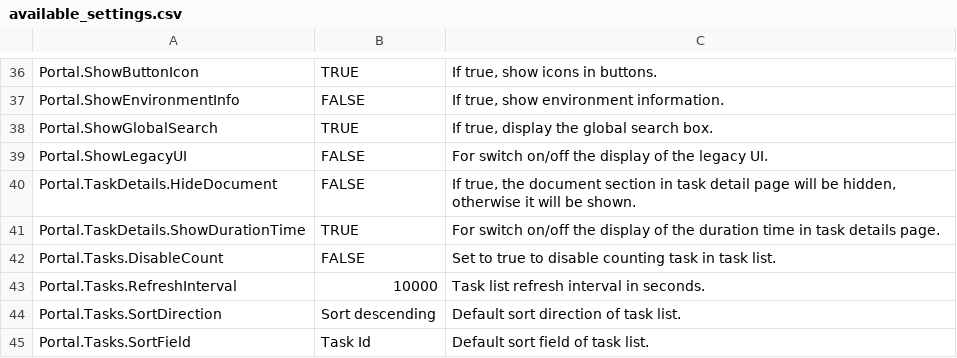
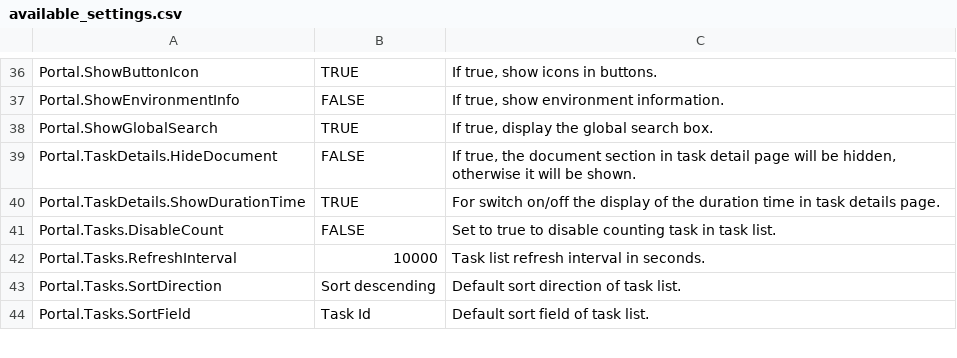
Before and after one commit to nntthuy-axonivy/portal, a CSV file: Documentation/portal-guide/source/portal-user-guide/admin-settings/documents/available_settings.csv, drawn as a sheet; only a part is shown, gaps mark what is left out.

Commit message:
IVYPORTAL-15559-Refactor-portal-screenshots-to-selenide-1-2 - Update doc (#299)

```diff
--- a/Documentation/portal-guide/source/portal-user-guide/admin-settings/documents/available_settings.csv
+++ b/Documentation/portal-guide/source/portal-user-guide/admin-settings/documents/available_settings.csv
@@ -49,3 +49,2 @@ Portal.ShowEnvironmentInfo,FALSE,"If true, show environment information."
 Portal.ShowGlobalSearch,TRUE,"If true, display the global search box."
-Portal.ShowLegacyUI,FALSE,For switch on/off the display of the legacy UI.
 Portal.TaskDetails.HideDocument,FALSE,"If true, the document section in task detail page will be hidden, otherwise it will be shown."
```
Also changed, not shown: 5 other files.
